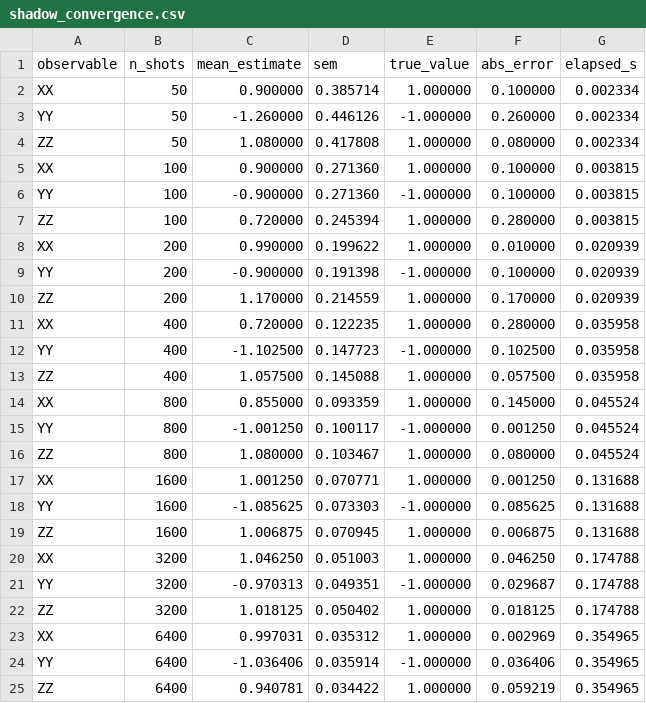
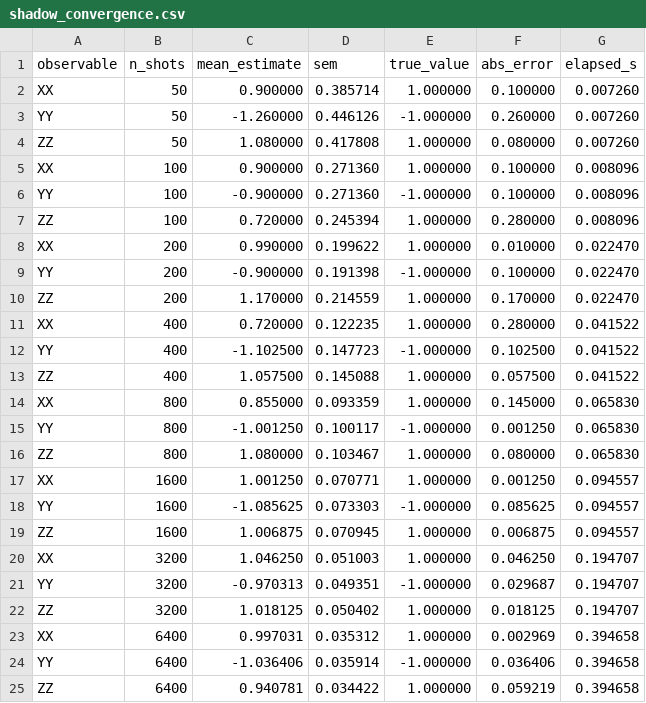
Before and after one commit to justinbrianhwang/PRISM, a CSV file: paper/summary/shadow_convergence.csv, drawn as a sheet.

```diff
--- a/paper/summary/shadow_convergence.csv
+++ b/paper/summary/shadow_convergence.csv
@@ -1,25 +1,25 @@
 observable,n_shots,mean_estimate,sem,true_value,abs_error,elapsed_s
-XX,50,0.900000,0.385714,1.000000,0.100000,0.002334
-YY,50,-1.260000,0.446126,-1.000000,0.260000,0.002334
-ZZ,50,1.080000,0.417808,1.000000,0.080000,0.002334
-XX,100,0.900000,0.271360,1.000000,0.100000,0.003815
-YY,100,-0.900000,0.271360,-1.000000,0.100000,0.003815
-ZZ,100,0.720000,0.245394,1.000000,0.280000,0.003815
-XX,200,0.990000,0.199622,1.000000,0.010000,0.020939
-YY,200,-0.900000,0.191398,-1.000000,0.100000,0.020939
-ZZ,200,1.170000,0.214559,1.000000,0.170000,0.020939
-XX,400,0.720000,0.122235,1.000000,0.280000,0.035958
-YY,400,-1.102500,0.147723,-1.000000,0.102500,0.035958
-ZZ,400,1.057500,0.145088,1.000000,0.057500,0.035958
-XX,800,0.855000,0.093359,1.000000,0.145000,0.045524
-YY,800,-1.001250,0.100117,-1.000000,0.001250,0.045524
-ZZ,800,1.080000,0.103467,1.000000,0.080000,0.045524
-XX,1600,1.001250,0.070771,1.000000,0.001250,0.131688
-YY,1600,-1.085625,0.073303,-1.000000,0.085625,0.131688
-ZZ,1600,1.006875,0.070945,1.000000,0.006875,0.131688
-XX,3200,1.046250,0.051003,1.000000,0.046250,0.174788
-YY,3200,-0.970313,0.049351,-1.000000,0.029687,0.174788
-ZZ,3200,1.018125,0.050402,1.000000,0.018125,0.174788
-XX,6400,0.997031,0.035312,1.000000,0.002969,0.354965
-YY,6400,-1.036406,0.035914,-1.000000,0.036406,0.354965
-ZZ,6400,0.940781,0.034422,1.000000,0.059219,0.354965
+XX,50,0.900000,0.385714,1.000000,0.100000,0.007260
+YY,50,-1.260000,0.446126,-1.000000,0.260000,0.007260
+ZZ,50,1.080000,0.417808,1.000000,0.080000,0.007260
+XX,100,0.900000,0.271360,1.000000,0.100000,0.008096
+YY,100,-0.900000,0.271360,-1.000000,0.100000,0.008096
+ZZ,100,0.720000,0.245394,1.000000,0.280000,0.008096
+XX,200,0.990000,0.199622,1.000000,0.010000,0.022470
+YY,200,-0.900000,0.191398,-1.000000,0.100000,0.022470
+ZZ,200,1.170000,0.214559,1.000000,0.170000,0.022470
+XX,400,0.720000,0.122235,1.000000,0.280000,0.041522
+YY,400,-1.102500,0.147723,-1.000000,0.102500,0.041522
+ZZ,400,1.057500,0.145088,1.000000,0.057500,0.041522
+XX,800,0.855000,0.093359,1.000000,0.145000,0.065830
+YY,800,-1.001250,0.100117,-1.000000,0.001250,0.065830
+ZZ,800,1.080000,0.103467,1.000000,0.080000,0.065830
+XX,1600,1.001250,0.070771,1.000000,0.001250,0.094557
+YY,1600,-1.085625,0.073303,-1.000000,0.085625,0.094557
+ZZ,1600,1.006875,0.070945,1.000000,0.006875,0.094557
+XX,3200,1.046250,0.051003,1.000000,0.046250,0.194707
+YY,3200,-0.970313,0.049351,-1.000000,0.029687,0.194707
+ZZ,3200,1.018125,0.050402,1.000000,0.018125,0.194707
+XX,6400,0.997031,0.035312,1.000000,0.002969,0.394658
+YY,6400,-1.036406,0.035914,-1.000000,0.036406,0.394658
+ZZ,6400,0.940781,0.034422,1.000000,0.059219,0.394658
```
Also changed, not shown: paper/summary/strength_sweep.csv, paper/summary/trial_convergence.csv, 19 other files.
